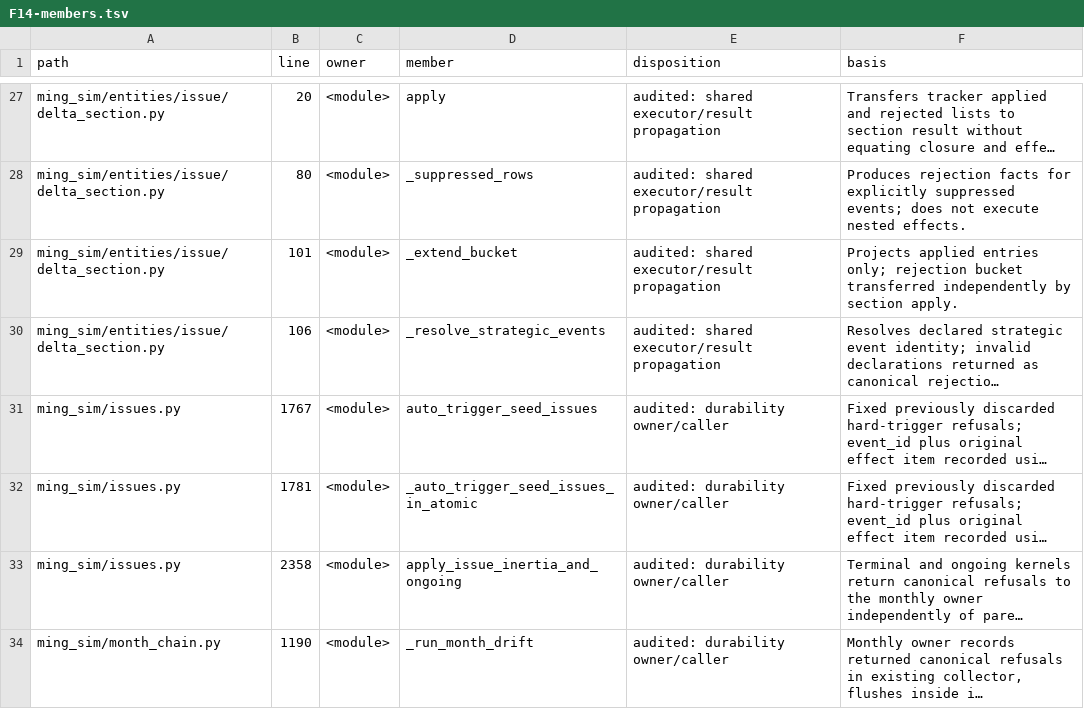
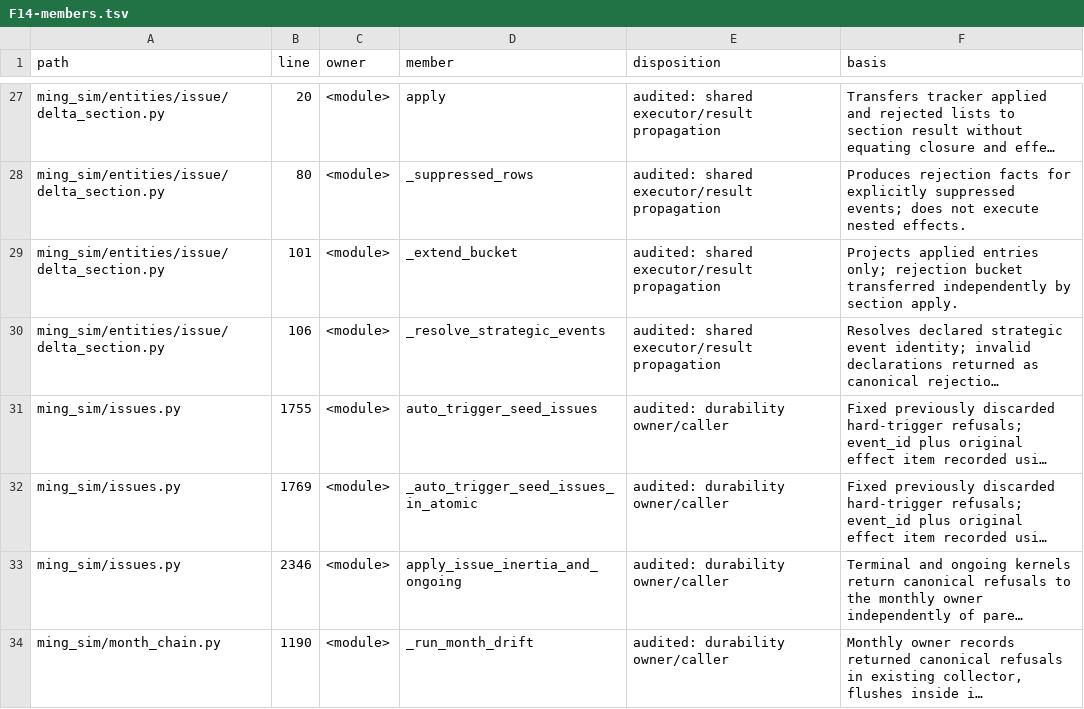
Before and after one commit to Akagilnc/ming-salvage-sim, a TSV file: docs/evidence/issue-1835/F14-members.tsv, drawn as a sheet; only a part is shown, gaps mark what is left out; long unchanged cells end in …; the diff names each change by its address in the sheet, - before the commit and + after, or states it on an @@ line.

```diff
--- a/docs/evidence/issue-1835/F14-members.tsv
+++ b/docs/evidence/issue-1835/F14-members.tsv
-B31 (line): 1767
+B31 (line): 1755
-B32 (line): 1781
+B32 (line): 1769
-B33 (line): 2358
+B33 (line): 2346
```
Also changed, not shown: docs/evidence/issue-1835/F13-members.tsv, 39 other files.
